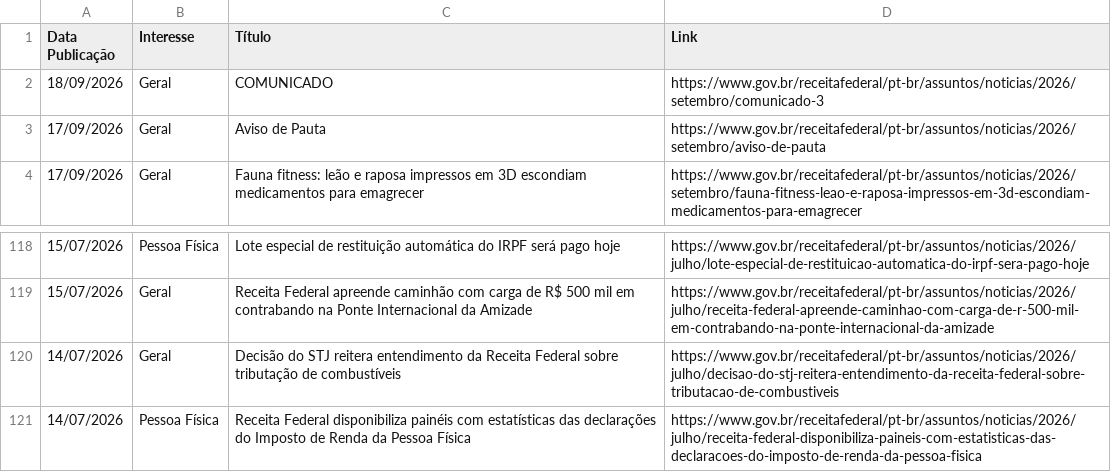
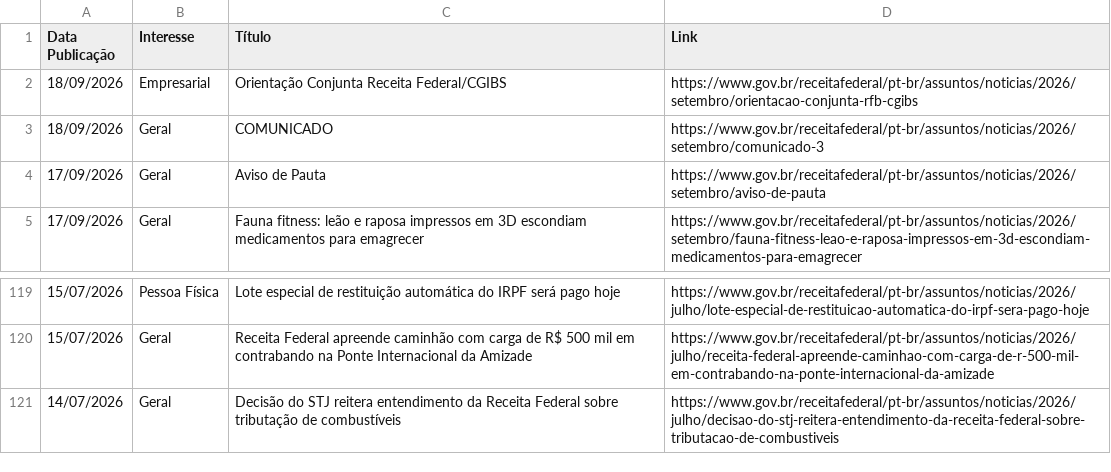
Before and after one commit to suporteagyle/automacao-receita, a CSV file: noticias_receita.csv, drawn as a sheet; only a part is shown, gaps mark what is left out.

```diff
--- a/noticias_receita.csv
+++ b/noticias_receita.csv
@@ -1,2 +1,3 @@
 Data Publicação,Interesse,Título,Link
+18/09/2026,Empresarial,Orientação Conjunta Receita Federal/CGIBS,https://www.gov.br/receitafederal/pt-br/assuntos/noticias/2026/setembro/orientacao-conjunta-rfb-cgibs
 18/09/2026,Geral,COMUNICADO,https://www.gov.br/receitafederal/pt-br/assuntos/noticias/2026/setembro/comunicado-3
@@ -120,2 +121 @@ Data Publicação,Interesse,Título,Link
 14/07/2026,Geral,Decisão do STJ reitera entendimento da Receita Federal sobre tributação de combustíveis,https://www.gov.br/receitafederal/pt-br/assuntos/noticias/2026/julho/decisao-do-stj-reitera-entendimento-da-receita-federal-sobre-tributacao-de-combustiveis
-14/07/2026,Pessoa Física,Receita Federal disponibiliza painéis com estatísticas das declarações do Imposto de Renda da Pessoa Física,https://www.gov.br/receitafederal/pt-br/assuntos/noticias/2026/julho/receita-federal-disponibiliza-paineis-com-estatisticas-das-declaracoes-do-imposto-de-renda-da-pessoa-fisica
```
